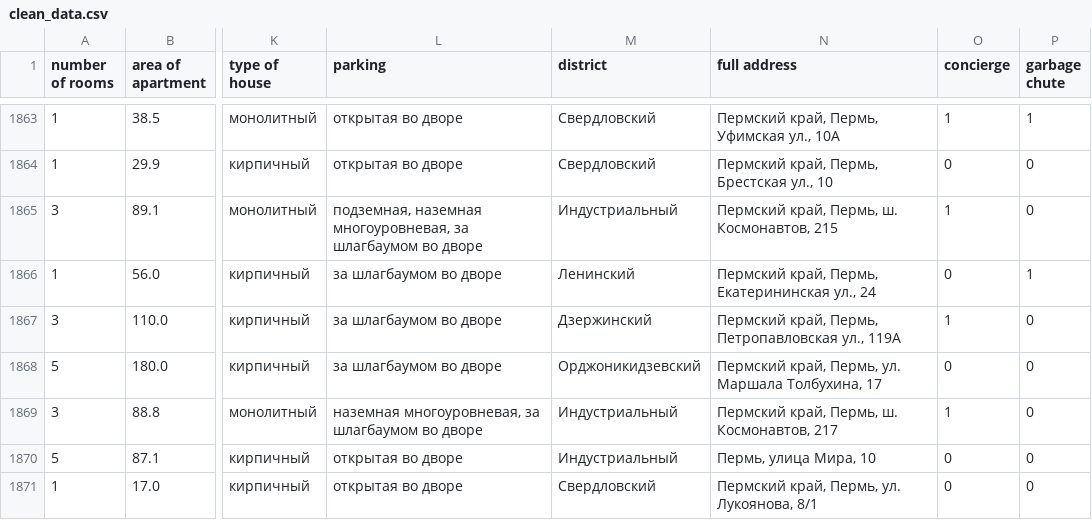
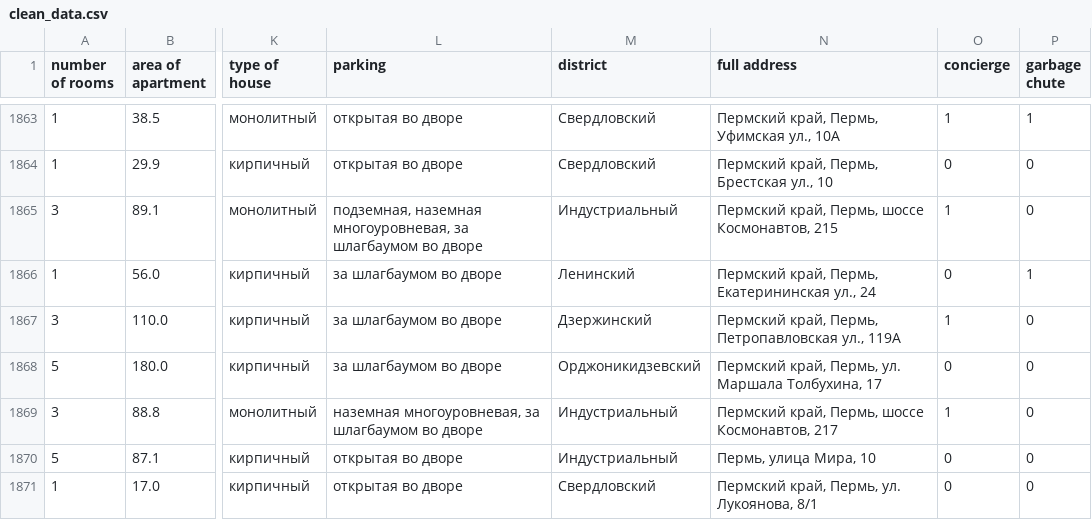
Before and after one commit to Daniil-Solo/Avito-analytics, a CSV file: clean_data.csv, drawn as a sheet; only a part is shown, gaps mark what is left out; the diff covers the shown part only; the diff names each change by its address in the sheet, - before the commit and + after, or states it on an @@ line.

```diff
--- a/clean_data.csv
+++ b/clean_data.csv
-N1865 (full address): Пермский край, Пермь, ш. Космонавтов, 215
+N1865 (full address): Пермский край, Пермь, шоссе Космонавтов, 215
-N1869 (full address): Пермский край, Пермь, ш. Космонавтов, 217
+N1869 (full address): Пермский край, Пермь, шоссе Космонавтов, 217
```
Also changed, not shown: 103 edited cells elsewhere in this file, 9 other files.
